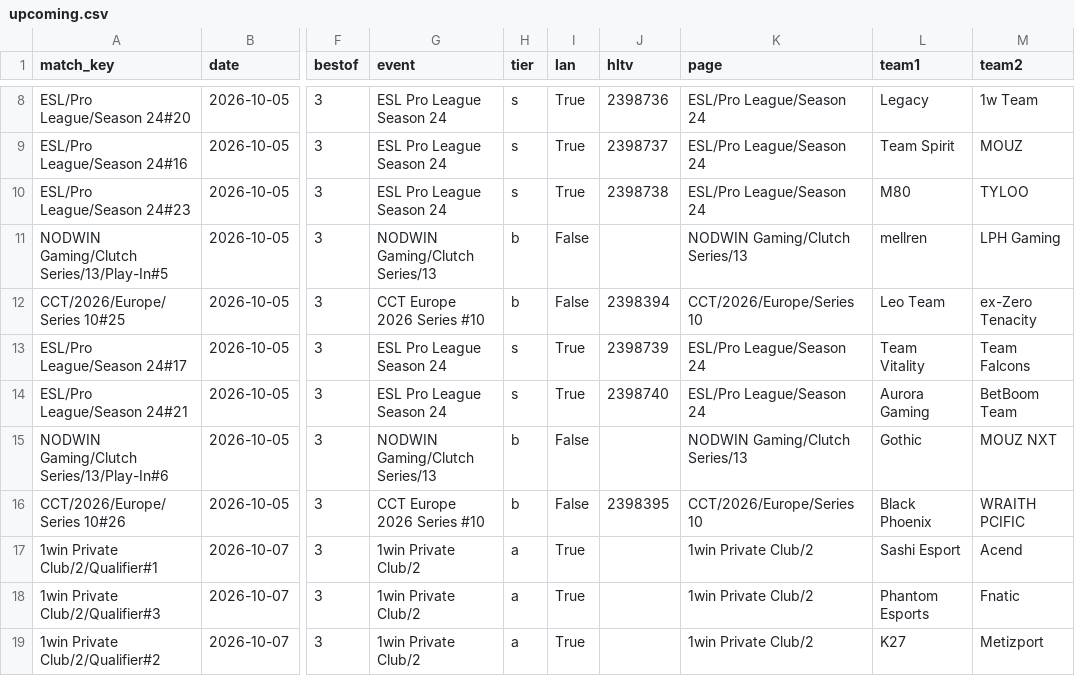
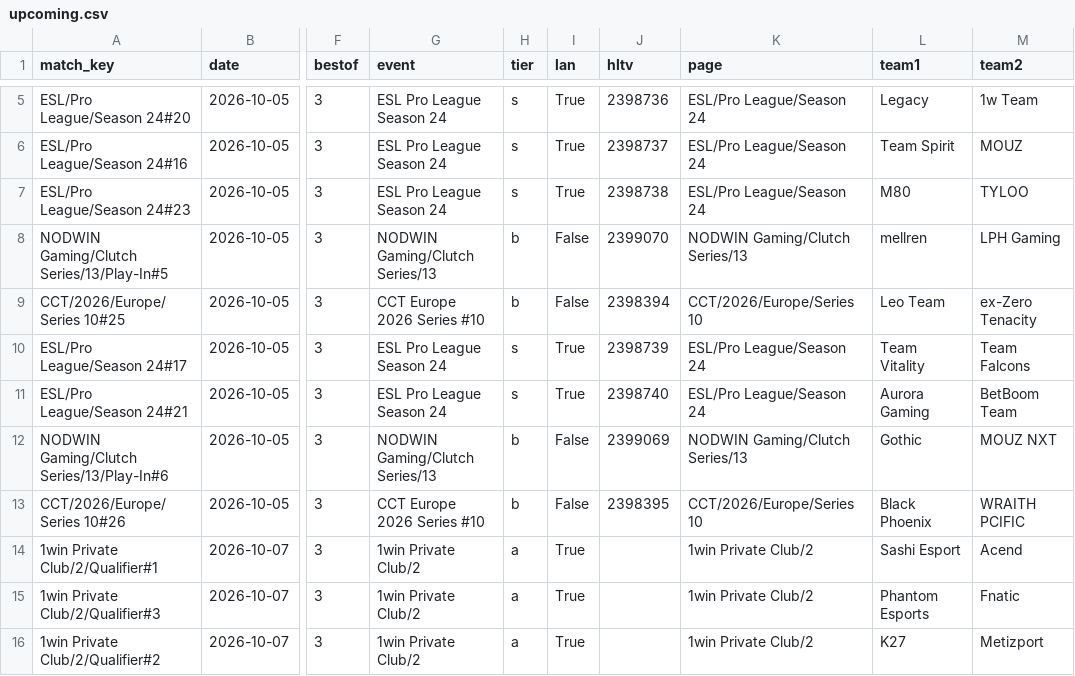
Before and after one commit to sb291099-create/Cs2-form, a CSV file: data/upcoming.csv, drawn as a sheet; only a part is shown, gaps mark what is left out; addresses are those after the commit; the diff covers the shown part only; the diff names each change by its address in the sheet, - before the commit and + after, or states it on an @@ line.

```diff
--- a/data/upcoming.csv
+++ b/data/upcoming.csv
-J8 (hltv): (empty)
+J8 (hltv): 2399070
-J12 (hltv): (empty)
+J12 (hltv): 2399069
```
Also changed, not shown: 3 removed rows and 5 edited cells elsewhere in this file, data/media.csv, data/news.csv, 3 other files.
